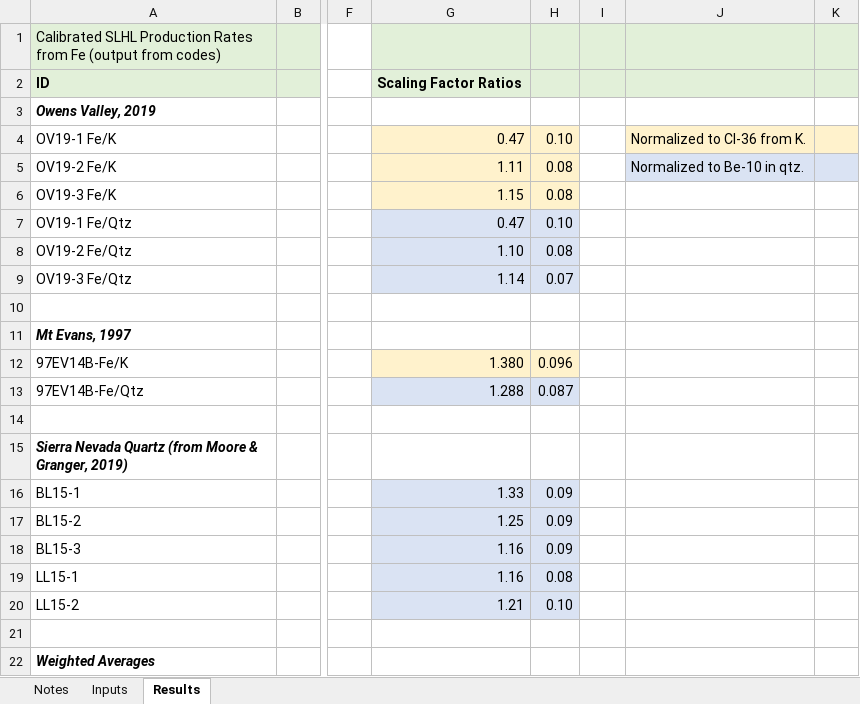
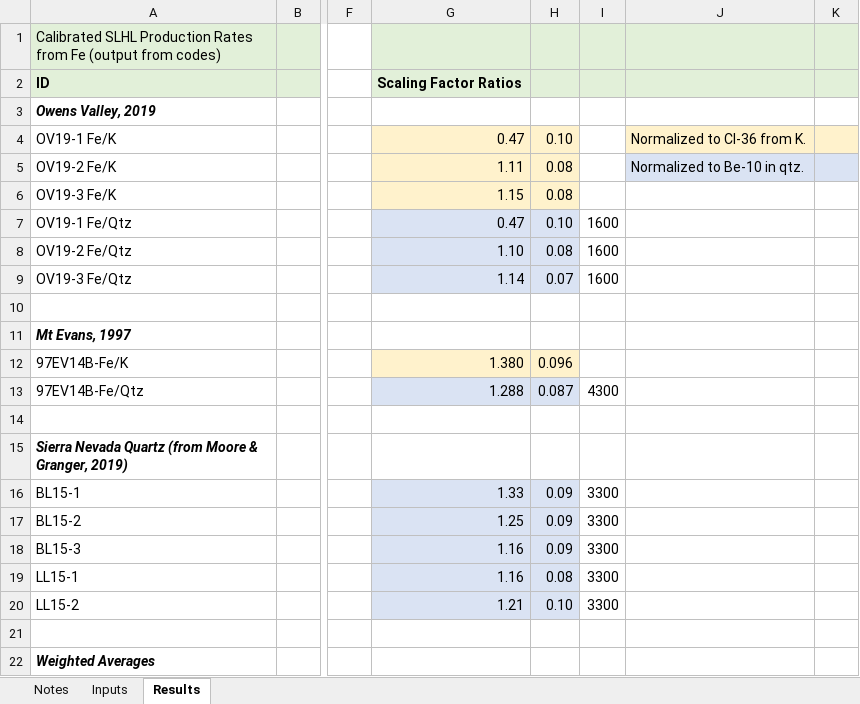
Before and after one commit to magnesiowustite/Altitude-scaling-of-Cl-36-production-from-Fe, an Excel workbook: Data/Input data.xlsx, sheet Results, drawn as a sheet; only a part is shown, gaps mark what is left out; values as stored, in another font and other column widths than the file's, no borders; charts and pictures not drawn; the diff names each change by its address in the sheet, - before the commit and + after, or states it on an @@ line.

Commit message:
Add files via upload

```diff
--- a/Data/Input data.xlsx (sheet Results)
+++ b/Data/Input data.xlsx (sheet Results)
-I7:I9: (empty)
+I7:I9: 1600
-I13: (empty)
+I13: 4300
-I16:I20: (empty)
+I16:I20: 3300
```
Also changed, not shown: charts or pictures.
